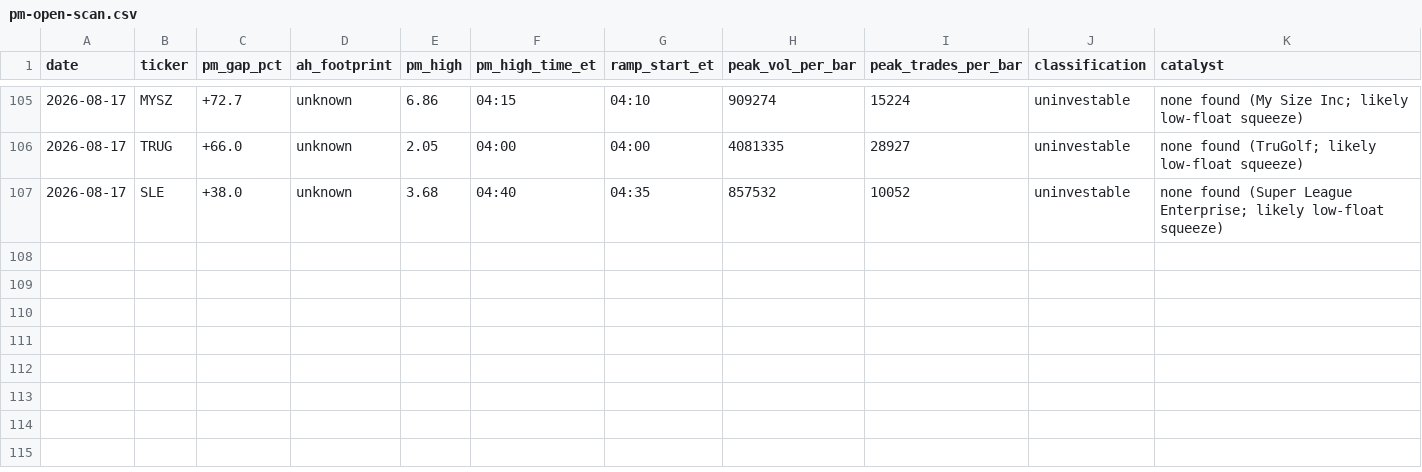
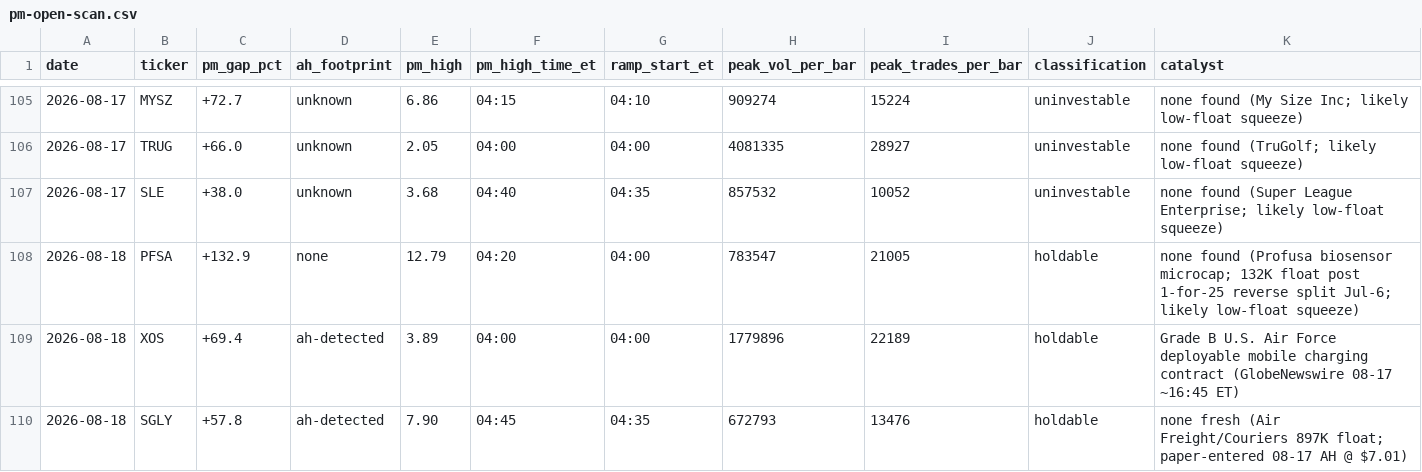
Before and after one commit to juanibiapina/trading, a CSV file: log/pm-open-scan.csv, drawn as a sheet; only a part is shown, gaps mark what is left out; rows hold the shown columns only; the diff covers the shown part only; the diff names each change by its address in the sheet, - before the commit and + after, or states it on an @@ line.

```diff
--- a/log/pm-open-scan.csv
+++ b/log/pm-open-scan.csv
+row 108: 2026-08-18 | PFSA | +132.9 | none | 12.79 | 04:20 | 04:00 | 783547 | 21005 | holdable | none found (Profusa biosensor microcap; 132K float post 1-for-25 reverse split Jul-6; likely low-float squeeze)
+row 109: 2026-08-18 | XOS | +69.4 | ah-detected | 3.89 | 04:00 | 04:00 | 1779896 | 22189 | holdable | Grade B U.S. Air Force deployable mobile charging contract (GlobeNewswire 08-17 ~16:45 ET)
+row 110: 2026-08-18 | SGLY | +57.8 | ah-detected | 7.90 | 04:45 | 04:35 | 672793 | 13476 | holdable | none fresh (Air Freight/Couriers 897K float; paper-entered 08-17 AH @ $7.01)
```
Also changed, not shown: 2 added rows elsewhere in this file.
